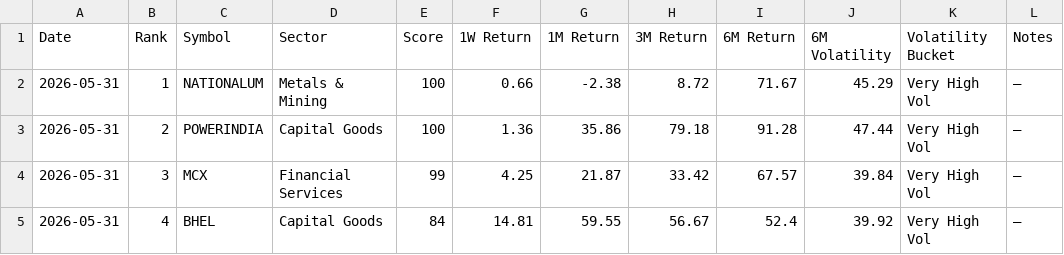
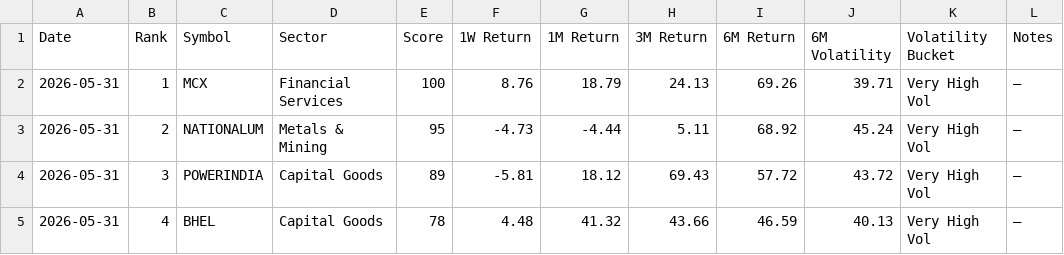
Before and after one commit to lightninbulls-stack/hanush-app, a CSV file: backend/data/momentum_latest.csv, drawn as a sheet; only a part is shown; the diff covers the shown part only.

```diff
--- a/backend/data/momentum_latest.csv
+++ b/backend/data/momentum_latest.csv
@@ -1,5 +1,5 @@
 Date,Rank,Symbol,Sector,Score,1W Return,1M Return,3M Return,6M Return,6M Volatility,Volatility Bucket,Notes
-2026-05-31,1,NATIONALUM,Metals & Mining,100,0.66,-2.38,8.72,71.67,45.29,Very High Vol,—
-2026-05-31,2,POWERINDIA,Capital Goods,100,1.36,35.86,79.18,91.28,47.44,Very High Vol,—
-2026-05-31,3,MCX,Financial Services,99,4.25,21.87,33.42,67.57,39.84,Very High Vol,—
-2026-05-31,4,BHEL,Capital Goods,84,14.81,59.55,56.67,52.4,39.92,Very High Vol,—
+2026-05-31,1,MCX,Financial Services,100,8.76,18.79,24.13,69.26,39.71,Very High Vol,—
+2026-05-31,2,NATIONALUM,Metals & Mining,95,-4.73,-4.44,5.11,68.92,45.24,Very High Vol,—
+2026-05-31,3,POWERINDIA,Capital Goods,89,-5.81,18.12,69.43,57.72,43.72,Very High Vol,—
+2026-05-31,4,BHEL,Capital Goods,78,4.48,41.32,43.66,46.59,40.13,Very High Vol,—
```
Also changed, not shown: 125 edited cells elsewhere in this file.
